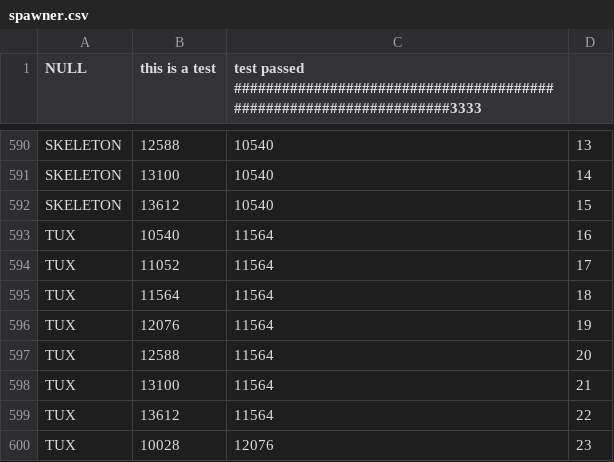
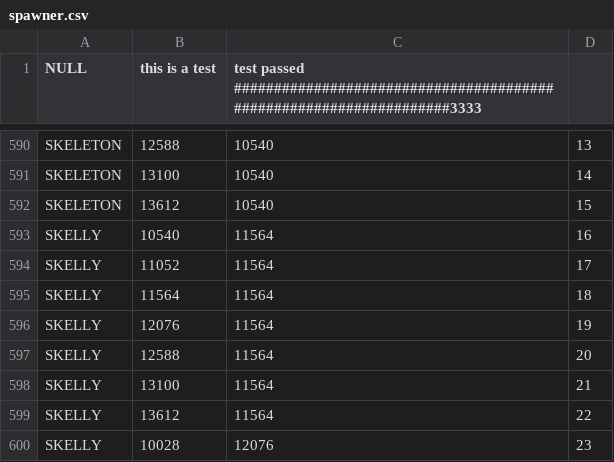
Before and after one commit to BostonBrooks/Spaghetti_Graveyard_Zero_2026, a CSV file: games/game0/maps/skellychase/spawner/spawner.csv, drawn as a sheet; only a part is shown, gaps mark what is left out.

```diff
--- a/games/game0/maps/skellychase/spawner/spawner.csv
+++ b/games/game0/maps/skellychase/spawner/spawner.csv
@@ -592,9 +592,9 @@ SKELETON,13100,10540,14
 SKELETON,13612,10540,15
-TUX,10540,11564,16
-TUX,11052,11564,17
-TUX,11564,11564,18
-TUX,12076,11564,19
-TUX,12588,11564,20
-TUX,13100,11564,21
-TUX,13612,11564,22
-TUX,10028,12076,23
+SKELLY,10540,11564,16
+SKELLY,11052,11564,17
+SKELLY,11564,11564,18
+SKELLY,12076,11564,19
+SKELLY,12588,11564,20
+SKELLY,13100,11564,21
+SKELLY,13612,11564,22
+SKELLY,10028,12076,23
```
Also changed, not shown: games/game0/maps/skellychase/graphics/sprites.csv, 10 other files.
